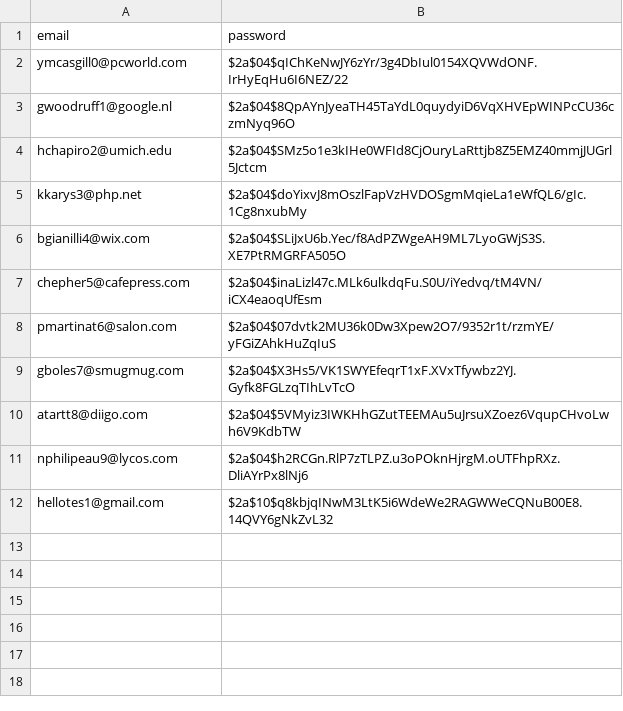
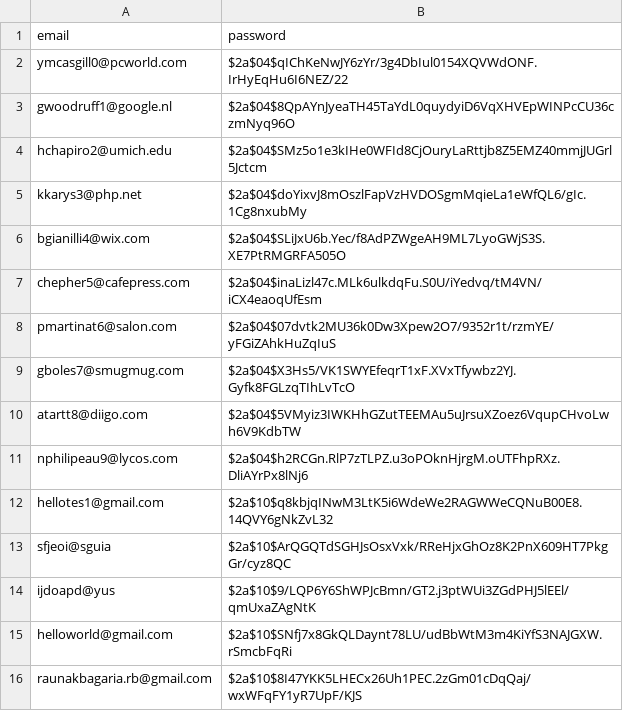
Before and after one commit to purvas2005/The-Pawfect-Match, a CSV file: server/data/users.csv, drawn as a sheet; the diff names each change by its address in the sheet, - before the commit and + after, or states it on an @@ line.

```diff
--- a/server/data/users.csv
+++ b/server/data/users.csv
+row 13: sfjeoi@sguia | $2a$10$ArQGQTdSGHJsOsxVxk/RReHjxGhOz8K2PnX609HT7PkgGr/cyz8QC
+row 14: ijdoapd@yus | $2a$10$9/LQP6Y6ShWPJcBmn/GT2.j3ptWUi3ZGdPHJ5lEEl/qmUxaZAgNtK
+row 15: helloworld@gmail.com | $2a$10$SNfj7x8GkQLDaynt78LU/udBbWtM3m4KiYfS3NAJGXW.rSmcbFqRi
+row 16: raunakbagaria.rb@gmail.com | $2a$10$8I47YKK5LHECx26Uh1PEC.2zGm01cDqQaj/wxWFqFY1yR7UpF/KJS
```
Also changed, not shown: 14 other files.
